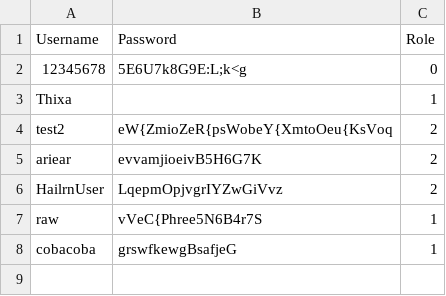
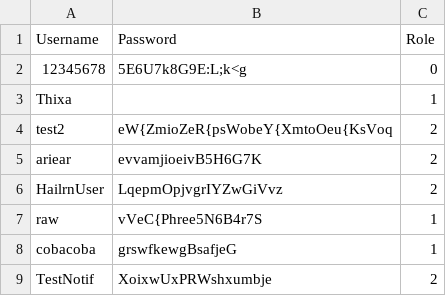
Before and after one commit to ariear/SIJUPI, a CSV file: db/accounts.csv, drawn as a sheet; the diff names each change by its address in the sheet, - before the commit and + after, or states it on an @@ line.

```diff
--- a/db/accounts.csv
+++ b/db/accounts.csv
+row 9: TestNotif | XoixwUxPRWshxumbje | 2
```
Also changed, not shown: db/notifications.csv, db/transactions.csv, 4 other files.
